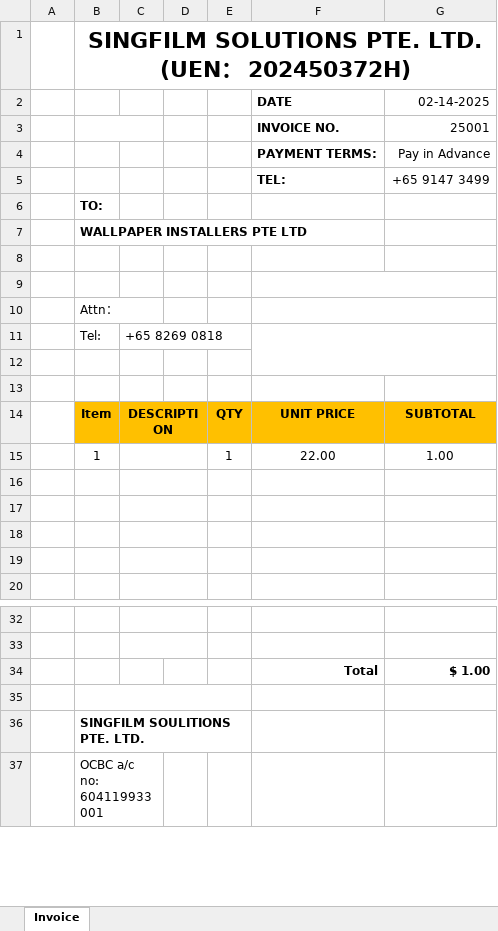
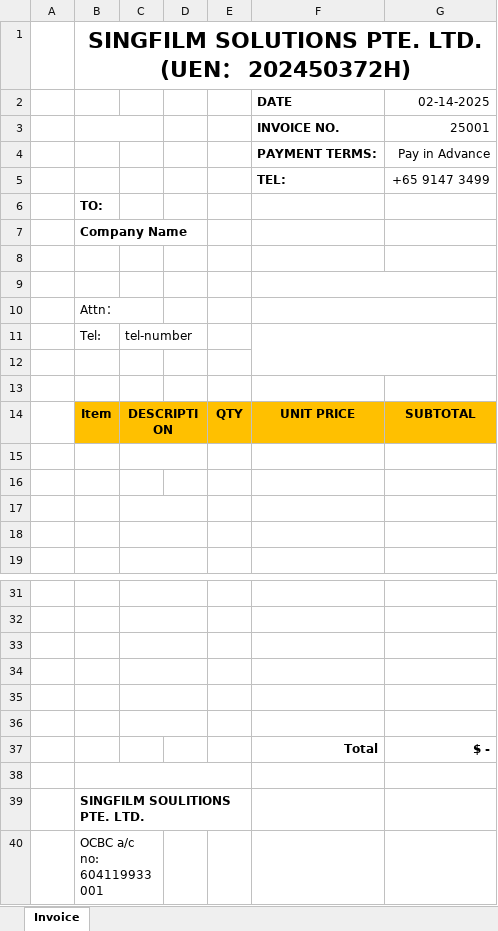
Before and after one commit to cabwds/inventory, an Excel workbook: backend/Invoice Template.xlsx, sheet Invoice, drawn as a sheet; only a part is shown, gaps mark what is left out; values as stored, in another font and other column widths than the file's, no borders; removed rows and columns are numbered as before the commit, all else as after; the diff names each change by its address in the sheet, - before the commit and + after, or states it on an @@ line.

```diff
--- a/backend/Invoice Template.xlsx (sheet Invoice)
+++ b/backend/Invoice Template.xlsx (sheet Invoice)
-B7: WALLPAPER INSTALLERS PTE LTD
+B7: Company Name
-C11: +65 8269 0818
+C11: tel-number
-row 15:  | 1 |  |  | 1 | 22.00 | 1.00
-C17:D17 merged
+row 33: (empty)
+row 34: (empty)
+row 35: (empty)
+row 36: (empty)
-G37 (02-14-2025): $ 1.00
+G37 (02-14-2025): $ -
```
Also changed, not shown: 3 other files.
